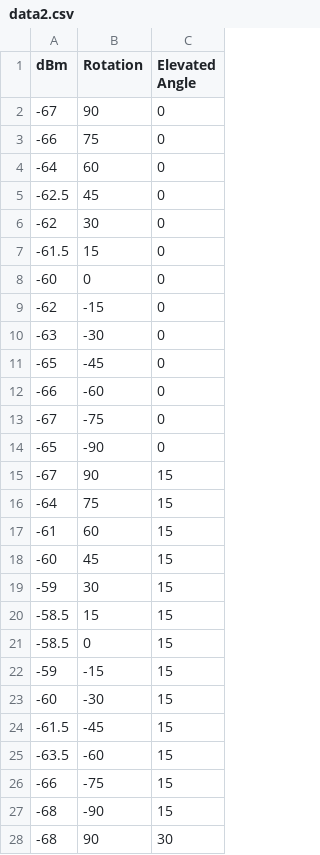
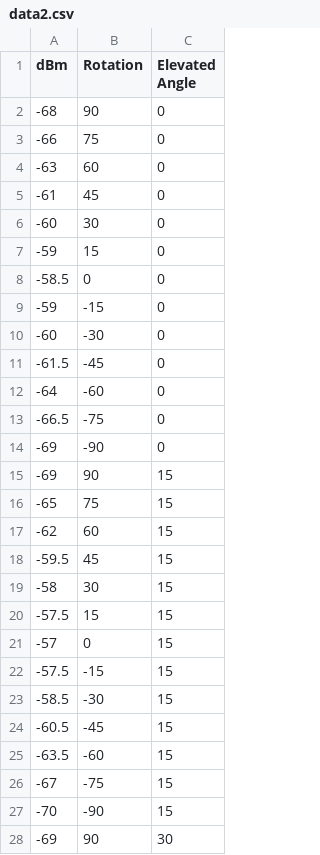
Before and after one commit to and3212/antennaGrapher, a CSV file: res/data2.csv, drawn as a sheet; only a part is shown; the diff covers the shown part only.

Commit message:
Added finished data

```diff
--- a/res/data2.csv
+++ b/res/data2.csv
@@ -1,28 +1,28 @@
 dBm,Rotation,Elevated Angle
--67,90,0
+-68,90,0
 -66,75,0
--64,60,0
--62.5,45,0
--62,30,0
--61.5,15,0
--60,0,0
--62,-15,0
--63,-30,0
--65,-45,0
--66,-60,0
--67,-75,0
--65,-90,0
--67,90,15
--64,75,15
--61,60,15
--60,45,15
--59,30,15
--58.5,15,15
--58.5,0,15
--59,-15,15
--60,-30,15
--61.5,-45,15
+-63,60,0
+-61,45,0
+-60,30,0
+-59,15,0
+-58.5,0,0
+-59,-15,0
+-60,-30,0
+-61.5,-45,0
+-64,-60,0
+-66.5,-75,0
+-69,-90,0
+-69,90,15
+-65,75,15
+-62,60,15
+-59.5,45,15
+-58,30,15
+-57.5,15,15
+-57,0,15
+-57.5,-15,15
+-58.5,-30,15
+-60.5,-45,15
 -63.5,-60,15
--66,-75,15
--68,-90,15
--68,90,30
+-67,-75,15
+-70,-90,15
+-69,90,30
```
Also changed, not shown: 28 added rows, 2 removed rows and 21 edited cells elsewhere in this file, res/data.csv, 1 other file.
